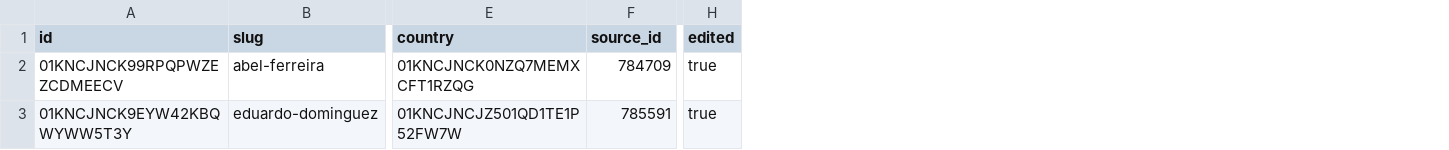
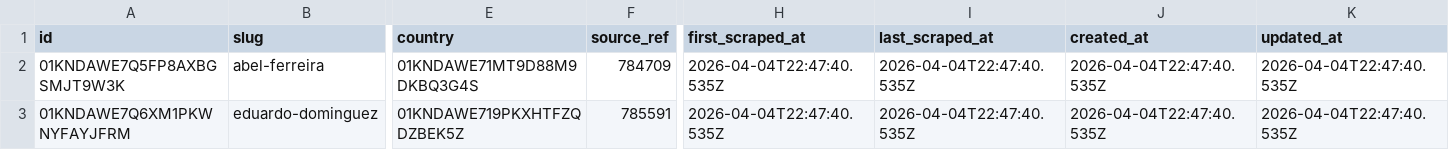
Before and after one commit to edinhoo/workspace-contexto-fc, a CSV file: services/sofascore/data/managers.csv, drawn as a sheet; only a part is shown, gaps mark what is left out; removed rows and columns are numbered as before the commit, all else as after; the diff names each change by its address in the sheet, - before the commit and + after, or states it on an @@ line.

Commit message:
refactor(sofascore): padroniza source_ref e colunas de auditoria nos csvs
Contexto:
- substitui o uso antigo de edited e translated por metadados de auditoria mais claros
- prepara o scraper para reconstruir os csvs do zero com um modelo mais consistente

O que foi feito:
- padroniza source_id para source_ref no codigo do servico
- adiciona colunas de auditoria com first_scraped_at, last_scraped_at, created_at e updated_at
- cria helpers compartilhados para source_ref, timestamps e merge de auditoria
- adiciona regra de sincronizacao segura para campos canonicos com base em source_*
- migra os storages de countries, cities, teams, managers, players e matches para o novo formato
- ajusta a geracao de source_ref para casos com slug, name ou id de origem
- valida o novo fluxo com rebuild limpo dos csvs a partir da partida teste

Impactos:
- melhora rastreabilidade de criacao, atualizacao e reprocessamento dos registros
- reduz ambiguidade entre dado canonico e dado bruto da origem
- deixa a base pronta para concluir a migracao dos csvs restantes no mesmo padrao

Validacao:
- [ ] build
- [x] lint
- [ ] test
- [x] typecheck

```diff
--- a/services/sofascore/data/managers.csv
+++ b/services/sofascore/data/managers.csv
-column H (edited), rows 2-3: true | true
+column H (first_scraped_at), rows 2-3: 2026-04-04T22:47:40.535Z | 2026-04-04T22:47:40.535Z
+column I (last_scraped_at), rows 2-3: 2026-04-04T22:47:40.535Z | 2026-04-04T22:47:40.535Z
+column J (created_at), rows 2-3: 2026-04-04T22:47:40.535Z | 2026-04-04T22:47:40.535Z
+column K (updated_at), rows 2-3: 2026-04-04T22:47:40.535Z | 2026-04-04T22:47:40.535Z
-F1: source_id
+F1: source_ref
-A2 (id): 01KNCJNCK99RPQPWZEZCDMEECV
+A2 (id): 01KNDAWE7Q5FP8AXBGSMJT9W3K
-E2 (country): 01KNCJNCK0NZQ7MEMXCFT1RZQG
+E2 (country): 01KNDAWE71MT9D88M9DKBQ3G4S
-A3 (id): 01KNCJNCK9EYW42KBQWYWW5T3Y
+A3 (id): 01KNDAWE7Q6XM1PKWNYFAYJFRM
-E3 (country): 01KNCJNCJZ501QD1TE1P52FW7W
+E3 (country): 01KNDAWE719PKXHTFZQDZBEK5Z
```
Also changed, not shown: services/sofascore/data/cities.csv, services/sofascore/data/countries.csv, 29 other files.
